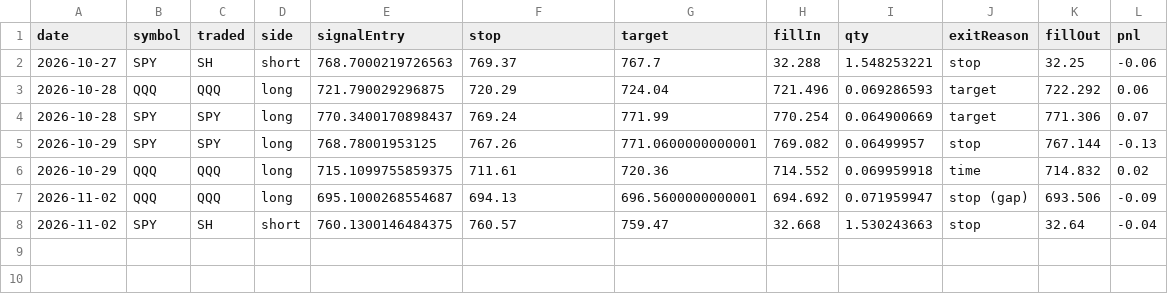
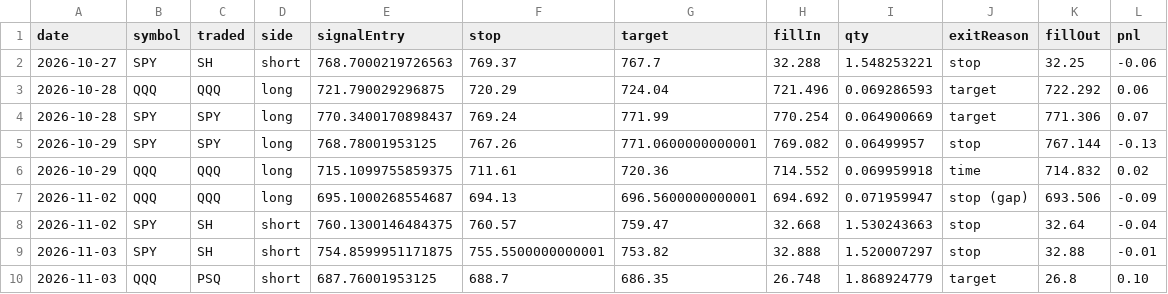
Before and after one commit to rgkmkt1-spec/mes-backtest, a CSV file: bot/bot_trades.csv, drawn as a sheet.

```diff
--- a/bot/bot_trades.csv
+++ b/bot/bot_trades.csv
@@ -8 +8,3 @@ date,symbol,traded,side,signalEntry,stop,target,fillIn,qty,exitReason,fillOut,pn
 2026-11-02,SPY,SH,short,760.1300146484375,760.57,759.47,32.668,1.530243663,stop,32.64,-0.04
+2026-11-03,SPY,SH,short,754.8599951171875,755.5500000000001,753.82,32.888,1.520007297,stop,32.88,-0.01
+2026-11-03,QQQ,PSQ,short,687.76001953125,688.7,686.35,26.748,1.868924779,target,26.8,0.10
```
Also changed, not shown: 2 other files.
